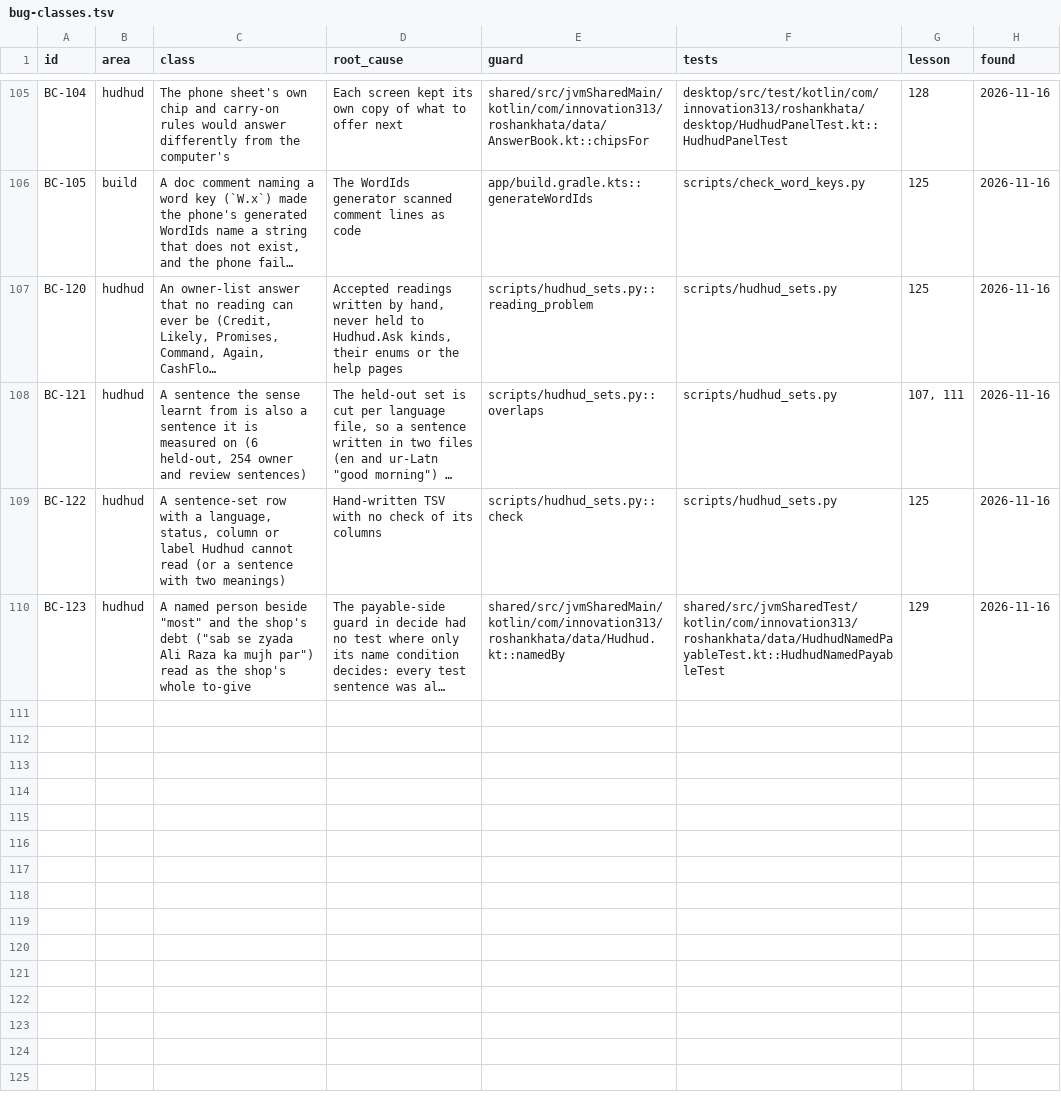
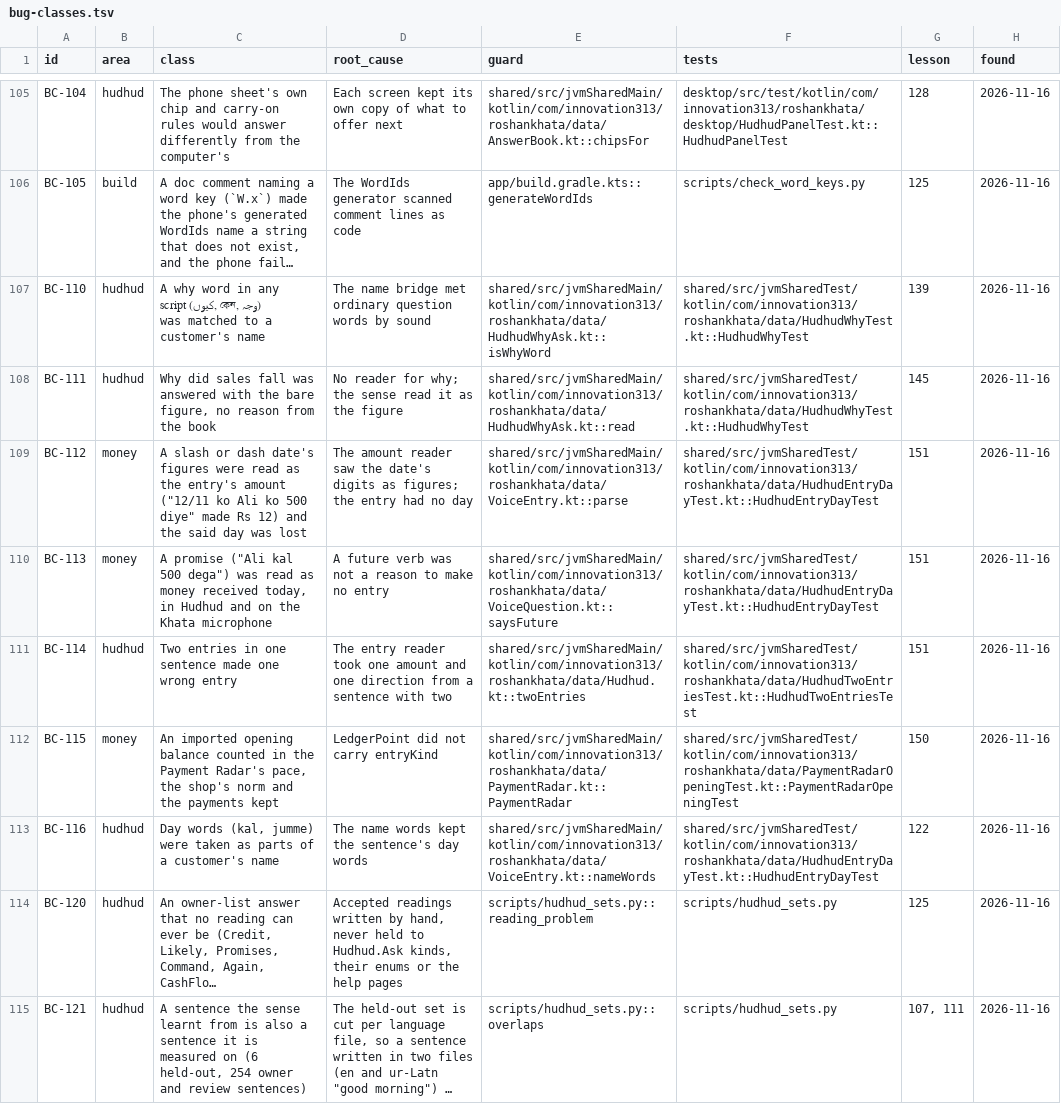
Before and after one commit to aliehtisham052-dotcom/RoshanKhata, a TSV file: docs/bug-classes.tsv, drawn as a sheet; only a part is shown, gaps mark what is left out; the shorter side is filled out with more unchanged rows; long unchanged cells end in …; the diff names each change by its address in the sheet, - before the commit and + after, or states it on an @@ line.

```diff
--- a/docs/bug-classes.tsv
+++ b/docs/bug-classes.tsv
+row 107: BC-110 | hudhud | A why word in any script (کیوں, কেন, وجہ) was matched to a customer's name | The name bridge met ordinary question words by sound | shared/src/jvmSharedMain/kotlin/com/innovation313/roshankhata/data/HudhudWhyAsk.kt::isWhyWord | shared/src/jvmSharedTest/kotlin/com/innovation313/roshankhata/data/HudhudWhyTest.kt::HudhudWhyTest | 139 | 2026-11-16
+row 108: BC-111 | hudhud | Why did sales fall was answered with the bare figure, no reason from the book | No reader for why; the sense read it as the figure | shared/src/jvmSharedMain/kotlin/com/innovation313/roshankhata/data/HudhudWhyAsk.kt::read | shared/src/jvmSharedTest/kotlin/com/innovation313/roshankhata/data/HudhudWhyTest.kt::HudhudWhyTest | 145 | 2026-11-16
+row 109: BC-112 | money | A slash or dash date's figures were read as the entry's amount ("12/11 ko Ali ko 500 diye" made Rs 12) and the said day was lost | The amount reader saw the date's digits as figures; the entry had no day | shared/src/jvmSharedMain/kotlin/com/innovation313/roshankhata/data/VoiceEntry.kt::parse | shared/src/jvmSharedTest/kotlin/com/innovation313/roshankhata/data/HudhudEntryDayTest.kt::HudhudEntryDayTest | 151 | 2026-11-16
+row 110: BC-113 | money | A promise ("Ali kal 500 dega") was read as money received today, in Hudhud and on the Khata microphone | A future verb was not a reason to make no entry | shared/src/jvmSharedMain/kotlin/com/innovation313/roshankhata/data/VoiceQuestion.kt::saysFuture | shared/src/jvmSharedTest/kotlin/com/innovation313/roshankhata/data/HudhudEntryDayTest.kt::HudhudEntryDayTest | 151 | 2026-11-16
+row 111: BC-114 | hudhud | Two entries in one sentence made one wrong entry | The entry reader took one amount and one direction from a sentence with two | shared/src/jvmSharedMain/kotlin/com/innovation313/roshankhata/data/Hudhud.kt::twoEntries | shared/src/jvmSharedTest/kotlin/com/innovation313/roshankhata/data/HudhudTwoEntriesTest.kt::HudhudTwoEntriesTest | 151 | 2026-11-16
+row 112: BC-115 | money | An imported opening balance counted in the Payment Radar's pace, the shop's norm and the payments kept | LedgerPoint did not carry entryKind | shared/src/jvmSharedMain/kotlin/com/innovation313/roshankhata/data/PaymentRadar.kt::PaymentRadar | shared/src/jvmSharedTest/kotlin/com/innovation313/roshankhata/data/PaymentRadarOpeningTest.kt::PaymentRadarOpeningTest | 150 | 2026-11-16
+row 113: BC-116 | hudhud | Day words (kal, jumme) were taken as parts of a customer's name | The name words kept the sentence's day words | shared/src/jvmSharedMain/kotlin/com/innovation313/roshankhata/data/VoiceEntry.kt::nameWords | shared/src/jvmSharedTest/kotlin/com/innovation313/roshankhata/data/HudhudEntryDayTest.kt::HudhudEntryDayTest | 122 | 2026-11-16
```
Also changed, not shown: 1 other file.
